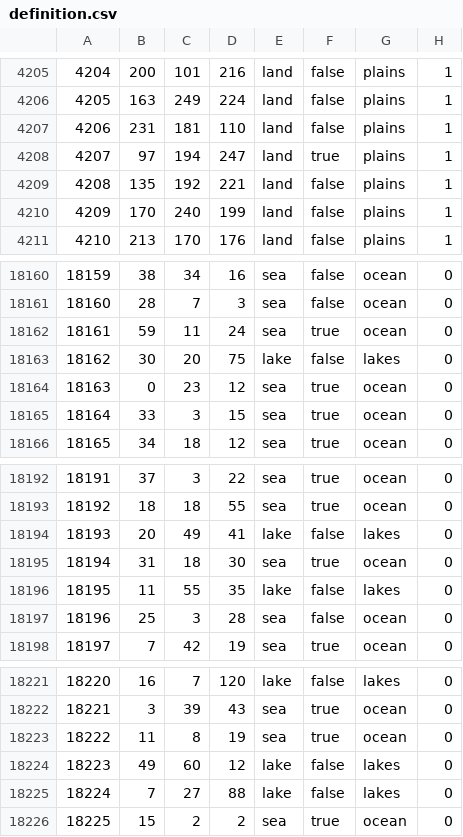
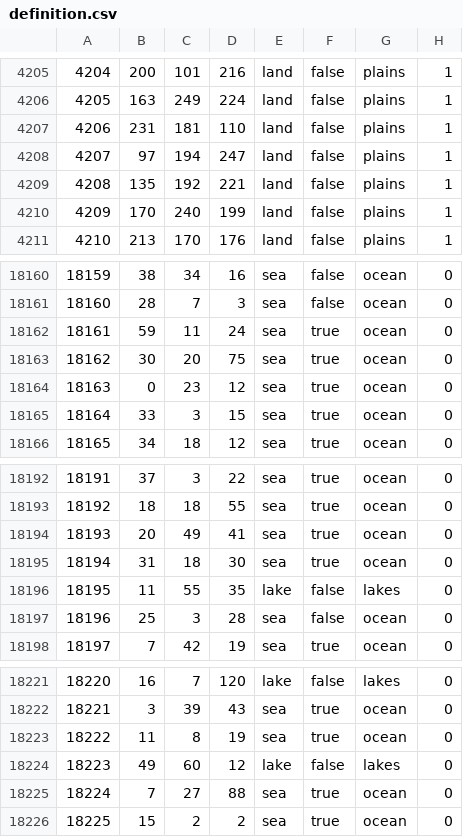
Before and after one commit to Ashes-of-the-Empire-Team/thetarkininitiative, a CSV file: map/definition.csv, drawn as a sheet; only a part is shown, gaps mark what is left out.

```diff
--- a/map/definition.csv
+++ b/map/definition.csv
@@ -4207,3 +4207,3 @@
 4206;231;181;110;land;false;plains;1
-4207;97;194;247;land;true;plains;1
+4207;97;194;247;land;false;plains;1
 4208;135;192;221;land;false;plains;1
@@ -18162,3 +18162,3 @@
 18161;59;11;24;sea;true;ocean;0
-18162;30;20;75;lake;false;lakes;0
+18162;30;20;75;sea;true;ocean;0
 18163;0;23;12;sea;true;ocean;0
@@ -18193,3 +18193,3 @@
 18192;18;18;55;sea;true;ocean;0
-18193;20;49;41;lake;false;lakes;0
+18193;20;49;41;sea;true;ocean;0
 18194;31;18;30;sea;true;ocean;0
@@ -18224,3 +18224,3 @@
 18223;49;60;12;lake;false;lakes;0
-18224;7;27;88;lake;false;lakes;0
+18224;7;27;88;sea;true;ocean;0
 18225;15;2;2;sea;true;ocean;0
```
Also changed, not shown: 6 other files.
